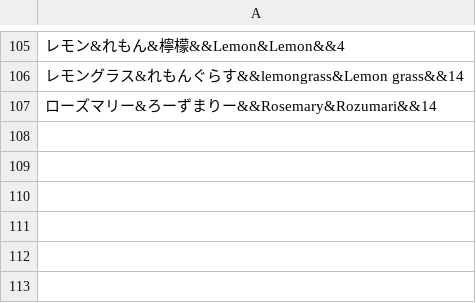
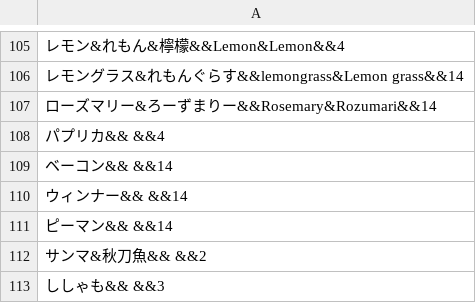
Before and after one commit to totetotetotem/jphacks_php, a CSV file: db/import_items.csv, drawn as a sheet; only a part is shown, gaps mark what is left out; the diff names each change by its address in the sheet, - before the commit and + after, or states it on an @@ line.

Commit message:
update items

```diff
--- a/db/import_items.csv
+++ b/db/import_items.csv
+row 108: パプリカ&& &&4
+row 109: ベーコン&& &&14
+row 110: ウィンナー&& &&14
+row 111: ピーマン&& &&14
+row 112: サンマ&秋刀魚&& &&2
+row 113: ししゃも&& &&3
```
